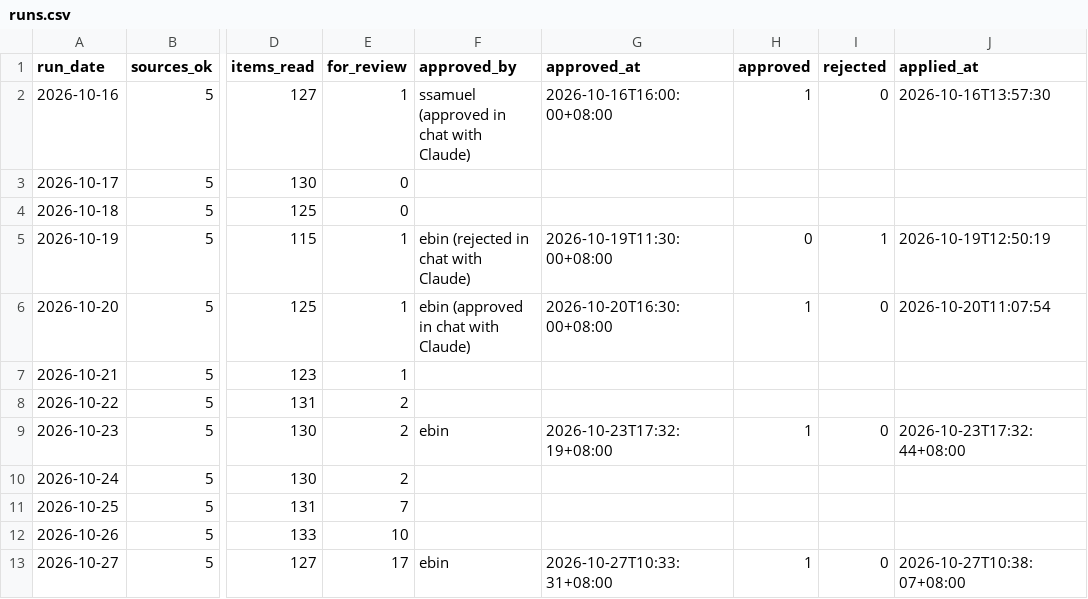
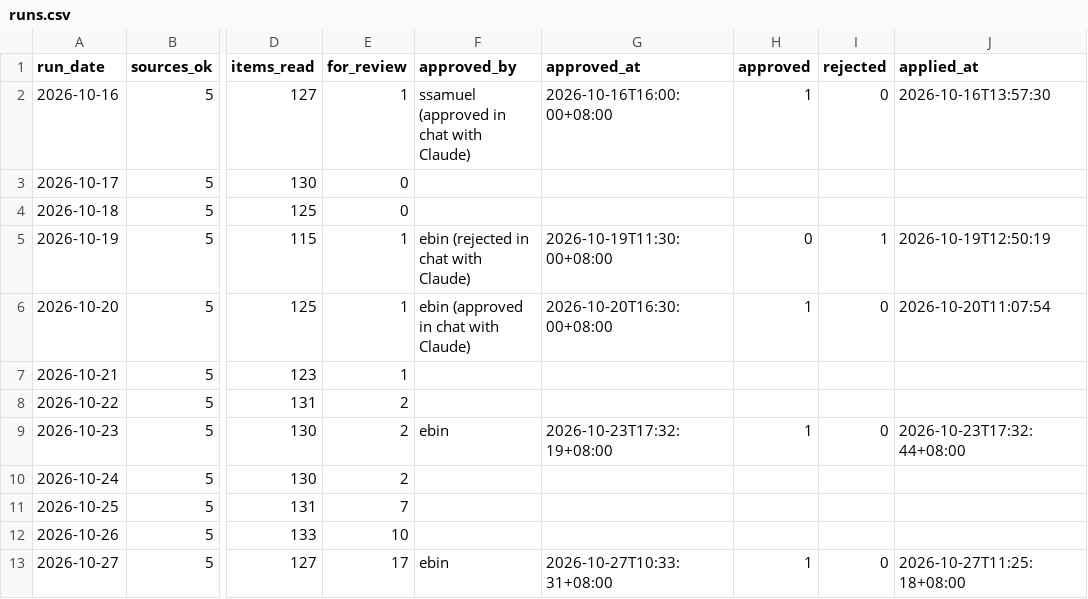
Before and after one commit to ssamuel635/eutility-savings, a CSV file: news-checks/runs.csv, drawn as a sheet; only a part is shown, gaps mark what is left out; the diff names each change by its address in the sheet, - before the commit and + after, or states it on an @@ line.

```diff
--- a/news-checks/runs.csv
+++ b/news-checks/runs.csv
-J13 (applied_at): 2026-10-27T10:38:07+08:00
+J13 (applied_at): 2026-10-27T11:25:18+08:00
```
